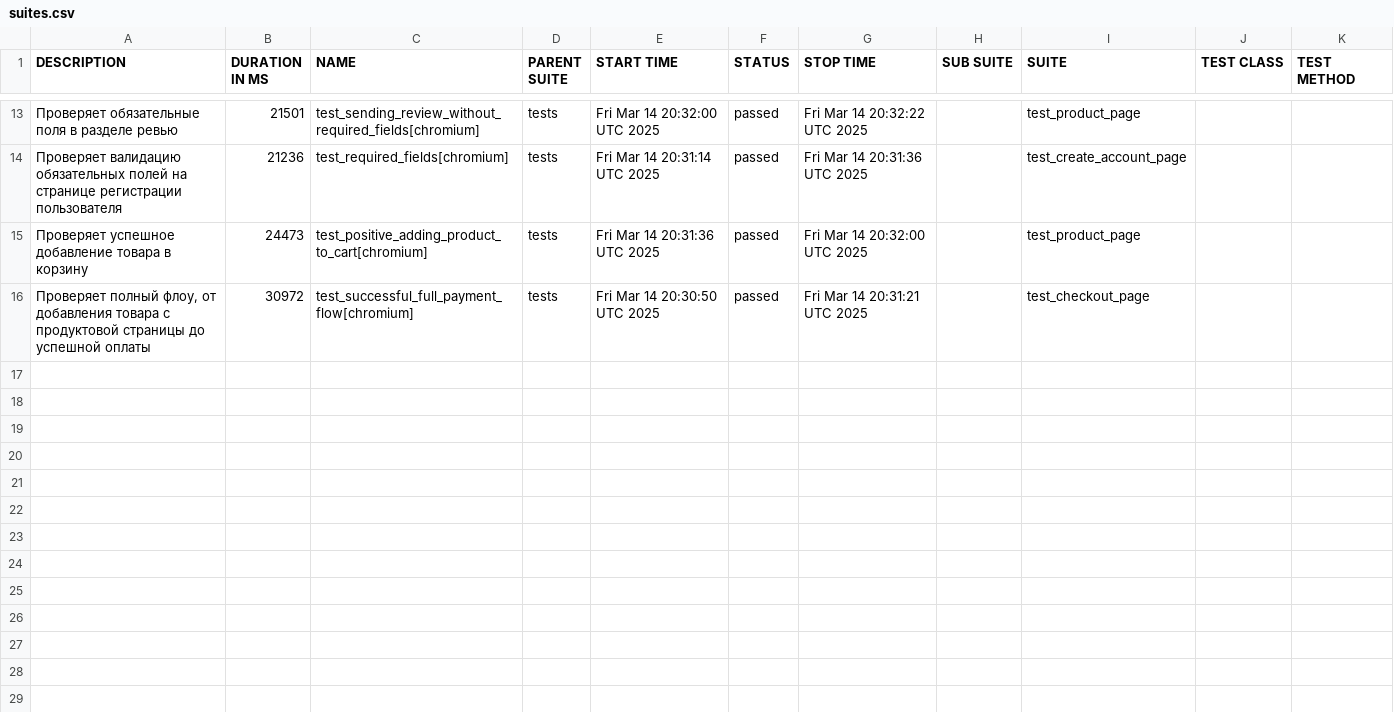
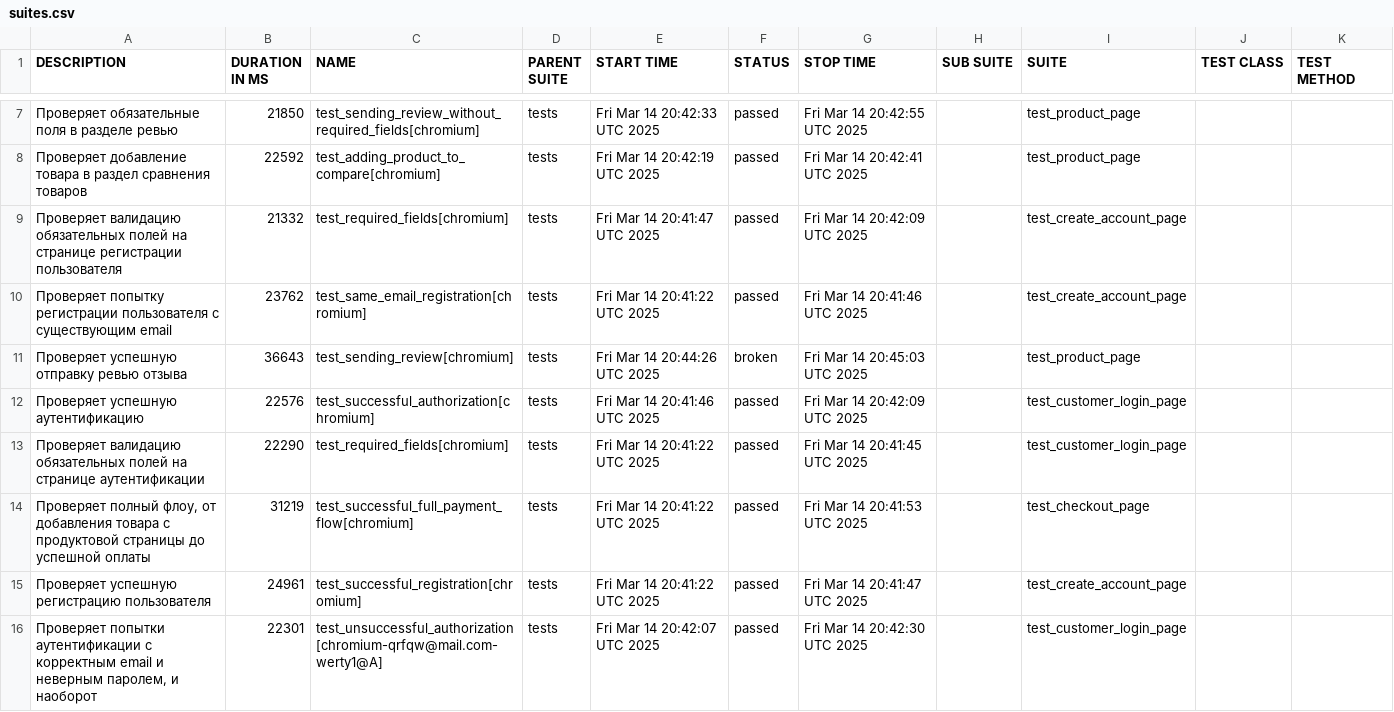
Before and after one commit to skinnycold/ui_playwright_pet_project, a CSV file: data/suites.csv, drawn as a sheet; only a part is shown, gaps mark what is left out; the diff covers the shown part only.

```diff
--- a/data/suites.csv
+++ b/data/suites.csv
@@ -35,12 +17,30 @@
-"
-    Проверяет обязательные поля в разделе ревью
-    ","21501","test_sending_review_without_required_fields[chromium]","tests","Fri Mar 14 20:32:00 UTC 2025","passed","Fri Mar 14 20:32:22 UTC 2025","","test_product_page","",""
-"
-    Проверяет валидацию обязательных полей на странице регистрации пользователя
-    ","21236","test_required_fields[chromium]","tests","Fri Mar 14 20:31:14 UTC 2025","passed","Fri Mar 14 20:31:36 UTC 2025","","test_create_account_page","",""
-"
-    Проверяет успешное добавление товара в корзину
-    ","24473","test_positive_adding_product_to_cart[chromium]","tests","Fri Mar 14 20:31:36 UTC 2025","passed","Fri Mar 14 20:32:00 UTC 2025","","test_product_page","",""
-"
-    Проверяет полный флоу, от добавления товара с продуктовой страницы до успешной оплаты
-    ","30972","test_successful_full_payment_flow[chromium]","tests","Fri Mar 14 20:30:50 UTC 2025","passed","Fri Mar 14 20:31:21 UTC 2025","","test_checkout_page","",""
+"
+    Проверяет обязательные поля в разделе ревью
+    ","21850","test_sending_review_without_required_fields[chromium]","tests","Fri Mar 14 20:42:33 UTC 2025","passed","Fri Mar 14 20:42:55 UTC 2025","","test_product_page","",""
+"
+    Проверяет добавление товара в раздел сравнения товаров
+    ","22592","test_adding_product_to_compare[chromium]","tests","Fri Mar 14 20:42:19 UTC 2025","passed","Fri Mar 14 20:42:41 UTC 2025","","test_product_page","",""
+"
+    Проверяет валидацию обязательных полей на странице регистрации пользователя
+    ","21332","test_required_fields[chromium]","tests","Fri Mar 14 20:41:47 UTC 2025","passed","Fri Mar 14 20:42:09 UTC 2025","","test_create_account_page","",""
+"
+    Проверяет попытку регистрации пользователя с существующим email
+    ","23762","test_same_email_registration[chromium]","tests","Fri Mar 14 20:41:22 UTC 2025","passed","Fri Mar 14 20:41:46 UTC 2025","","test_create_account_page","",""
+"
+    Проверяет успешную отправку ревью отзыва
+    ","36643","test_sending_review[chromium]","tests","Fri Mar 14 20:44:26 UTC 2025","broken","Fri Mar 14 20:45:03 UTC 2025","","test_product_page","",""
+"
+    Проверяет успешную аутентификацию
+    ","22576","test_successful_authorization[chromium]","tests","Fri Mar 14 20:41:46 UTC 2025","passed","Fri Mar 14 20:42:09 UTC 2025","","test_customer_login_page","",""
+"
+    Проверяет валидацию обязательных полей на странице аутентификации
+    ","22290","test_required_fields[chromium]","tests","Fri Mar 14 20:41:22 UTC 2025","passed","Fri Mar 14 20:41:45 UTC 2025","","test_customer_login_page","",""
+"
+    Проверяет полный флоу, от добавления товара с продуктовой страницы до успешной оплаты
+    ","31219","test_successful_full_payment_flow[chromium]","tests","Fri Mar 14 20:41:22 UTC 2025","passed","Fri Mar 14 20:41:53 UTC 2025","","test_checkout_page","",""
+"
+    Проверяет успешную регистрацию пользователя
+    ","24961","test_successful_registration[chromium]","tests","Fri Mar 14 20:41:22 UTC 2025","passed","Fri Mar 14 20:41:47 UTC 2025","","test_create_account_page","",""
+"
+    Проверяет попытки аутентификации с корректным email и неверным паролем, и наоборот
+    ","22301","test_unsuccessful_authorization[chromium-qrfqw@mail.com-werty1@A]","tests","Fri Mar 14 20:42:07 UTC 2025","passed","Fri Mar 14 20:42:30 UTC 2025","","test_customer_login_page","",""
```
Also changed, not shown: 6 removed rows and 24 edited cells elsewhere in this file, 59 other files.
